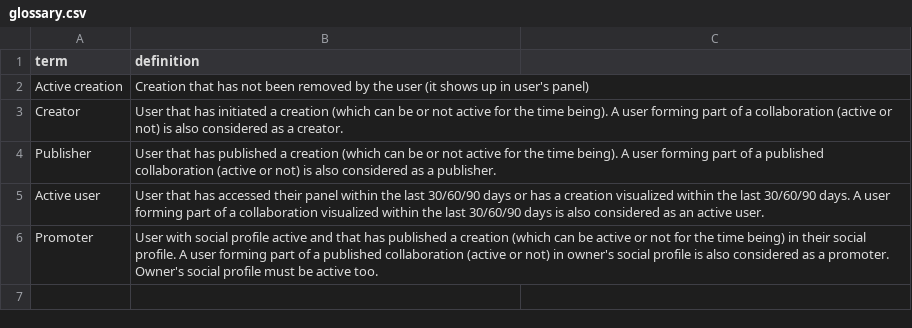
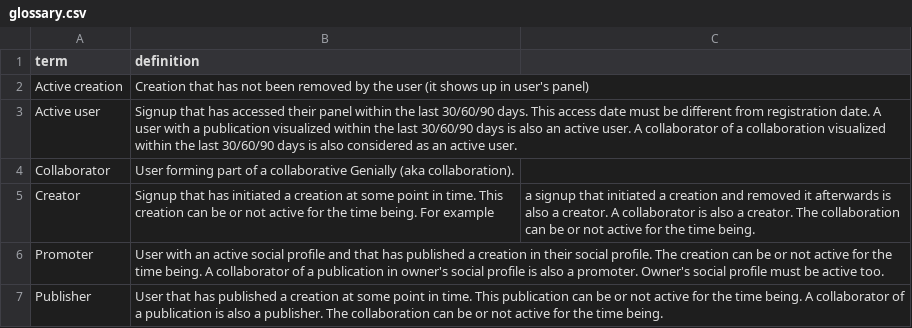
Before and after one commit to raulgenially/analytics-genially, a CSV file: data/glossary.csv, drawn as a sheet; removed rows and columns are numbered as before the commit, all else as after; the diff names each change by its address in the sheet, - before the commit and + after, or states it on an @@ line.

```diff
--- a/data/glossary.csv
+++ b/data/glossary.csv
-row 3: Creator | User that has initiated a creation (which can be or not active for the time being). A user forming part of a collaboration (active or not) is also considered as a creator.
-row 4: Publisher | User that has published a creation (which can be or not active for the time being). A user forming part of a published collaboration (active or not) is also considered as a publisher.
-B3 (definition): User that has accessed their panel within the last 30/60/90 days or has a creation visualized within the last 30/60/90 days. A user forming part of a…
+B3 (definition): Signup that has accessed their panel within the last 30/60/90 days. This access date must be different from registration date. A user with a publication visualized within the last 30/60/90 days is also an active user. A collaborator of a…
+row 4: Collaborator | User forming part of a collaborative Genially (aka collaboration).
+row 5: Creator | Signup that has initiated a creation at some point in time. This creation can be or not active for the time being. For example | a signup that initiated a creation and removed it afterwards is also a creator. A collaborator is also a creator. The collaboration can be or not active for the time being.
-B6 (definition): User with social profile active and that has published a creation (which can be active or not for the time being) in their social profile. A user forming part of a published collaboration (active or not) in owner's social profile is also considered as a promoter.…
+B6 (definition): User with an active social profile and that has published a creation in their social profile. The creation can be or not active for the time being. A collaborator of a publication in owner's social profile is also a promoter.…
+row 7: Publisher | User that has published a creation at some point in time. This publication can be or not active for the time being. A collaborator of a publication is also a publisher. The collaboration can be or not active for the time being.
```
Also changed, not shown: 4 other files.
